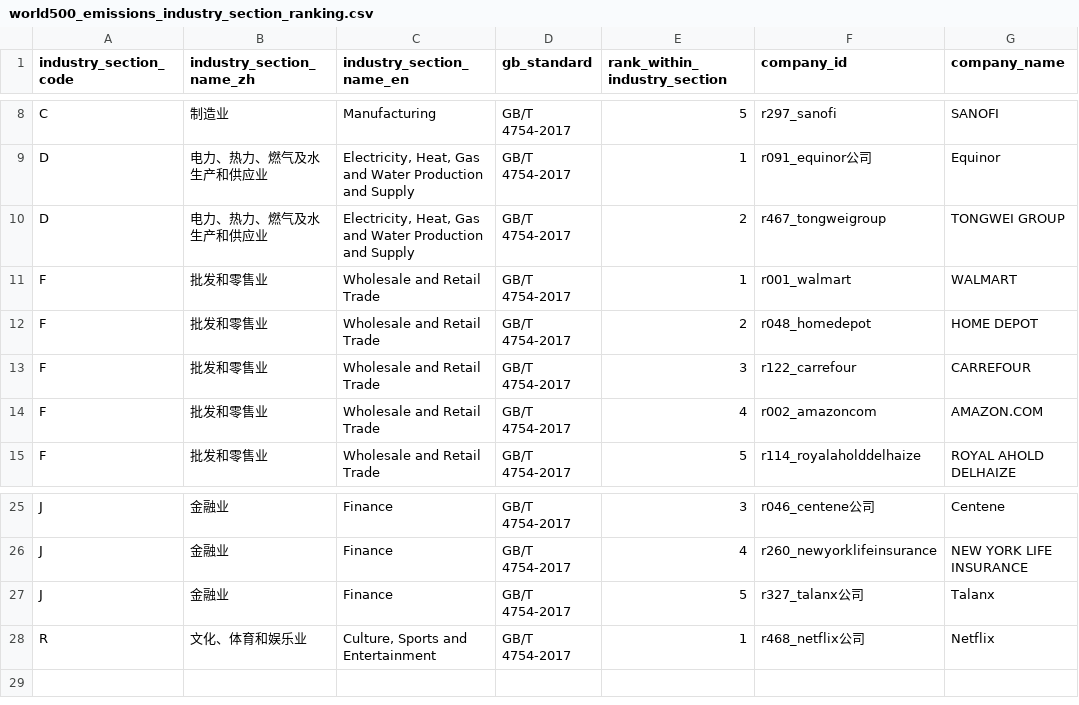
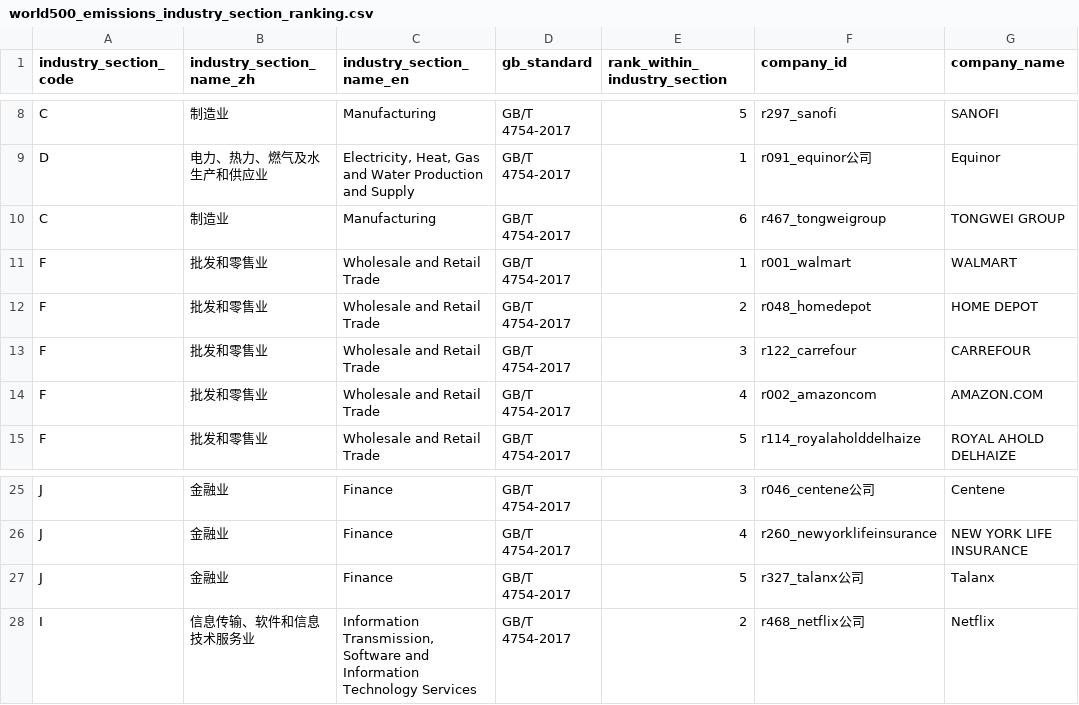
Before and after one commit to DCCAISSON/fortune500_esg_kg, a CSV file: assets/data/world500/workbench/world500_emissions_industry_section_ranking.csv, drawn as a sheet; only a part is shown, gaps mark what is left out; the diff names each change by its address in the sheet, - before the commit and + after, or states it on an @@ line.

```diff
--- a/assets/data/world500/workbench/world500_emissions_industry_section_ranking.csv
+++ b/assets/data/world500/workbench/world500_emissions_industry_section_ranking.csv
-A10 (industry_section_code): D
+A10 (industry_section_code): C
-B10 (industry_section_name_zh): 电力、热力、燃气及水生产和供应业
+B10 (industry_section_name_zh): 制造业
-C10 (industry_section_name_en): Electricity, Heat, Gas and Water Production and Supply
+C10 (industry_section_name_en): Manufacturing
-E10 (rank_within_industry_section): 2
+E10 (rank_within_industry_section): 6
-A28 (industry_section_code): R
+A28 (industry_section_code): I
-B28 (industry_section_name_zh): 文化、体育和娱乐业
+B28 (industry_section_name_zh): 信息传输、软件和信息技术服务业
-C28 (industry_section_name_en): Culture, Sports and Entertainment
+C28 (industry_section_name_en): Information Transmission, Software and Information Technology Services
-E28 (rank_within_industry_section): 1
+E28 (rank_within_industry_section): 2
```
Also changed, not shown: assets/data/world500/workbench/world500_emissions_industry_section_scope_summary.csv, assets/data/world500/workbench/world500_emissions_missing_company_list.csv, 47 other files.
